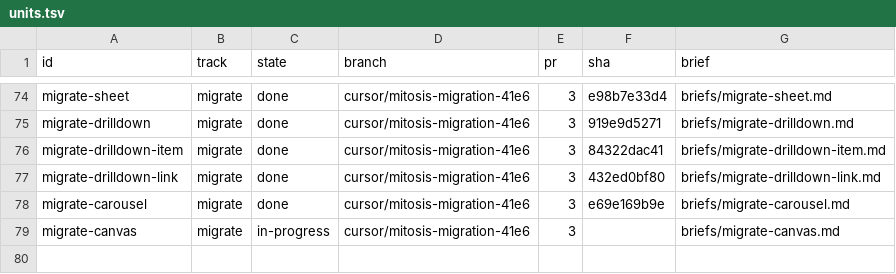
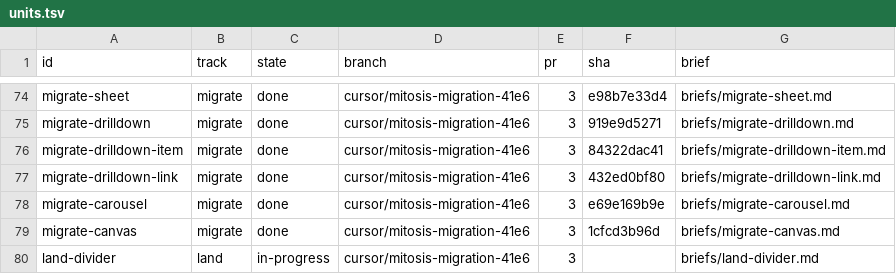
Before and after one commit to kroofy/porsche-design-system, a TSV file: .audit/orchestrate/stencil-to-mitosis/units.tsv, drawn as a sheet; only a part is shown, gaps mark what is left out.

```diff
--- a/.audit/orchestrate/stencil-to-mitosis/units.tsv
+++ b/.audit/orchestrate/stencil-to-mitosis/units.tsv
@@ -78,2 +78,3 @@ migrate-drilldown-link	migrate	done	cursor/mitosis-migration-41e6	3	432ed0bf80	b
 migrate-carousel	migrate	done	cursor/mitosis-migration-41e6	3	e69e169b9e	briefs/migrate-carousel.md
-migrate-canvas	migrate	in-progress	cursor/mitosis-migration-41e6	3		briefs/migrate-canvas.md
+migrate-canvas	migrate	done	cursor/mitosis-migration-41e6	3	1cfcd3b96d	briefs/migrate-canvas.md
+land-divider	land	in-progress	cursor/mitosis-migration-41e6	3		briefs/land-divider.md
```
Also changed, not shown: .audit/orchestrate/stencil-to-mitosis/decisions.tsv, .audit/orchestrate/stencil-to-mitosis/ledger.tsv, 2 other files.
